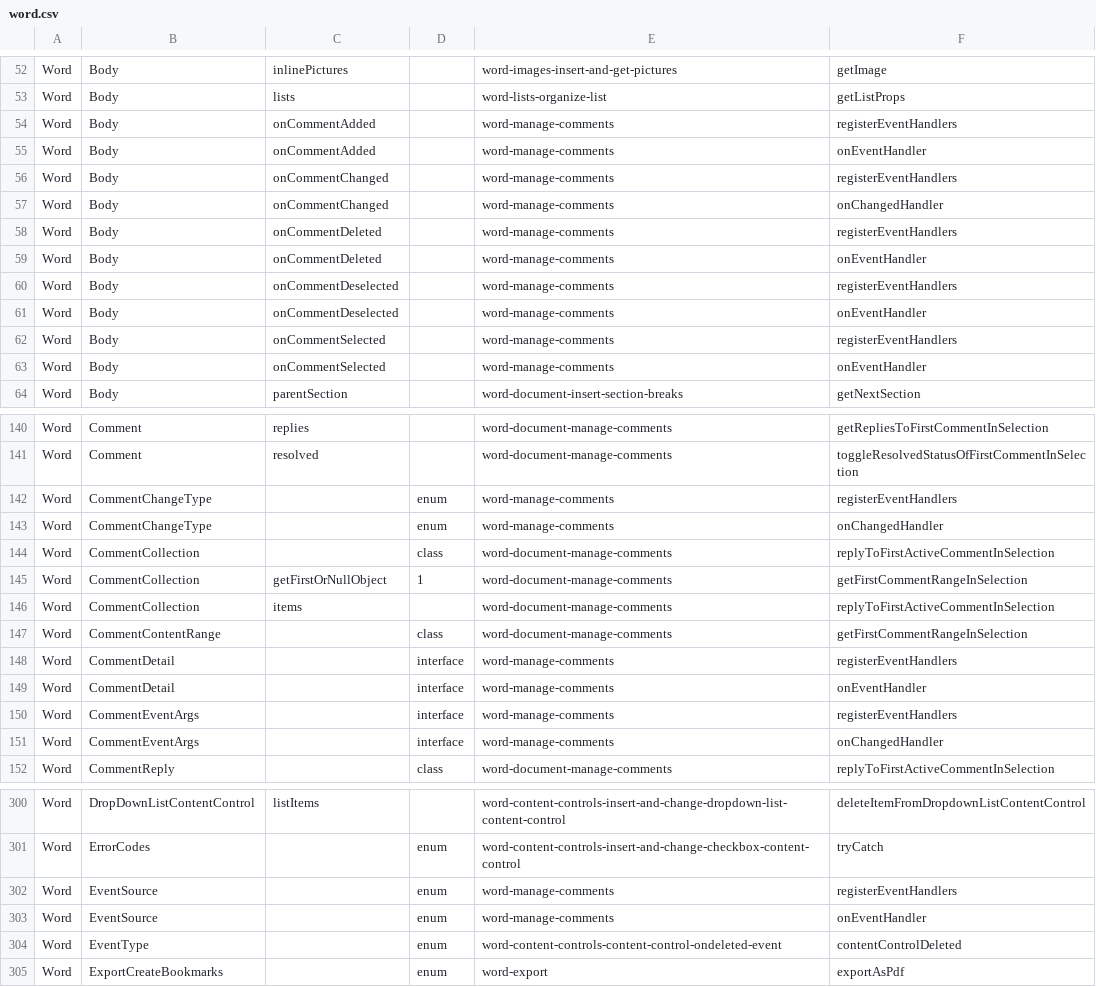
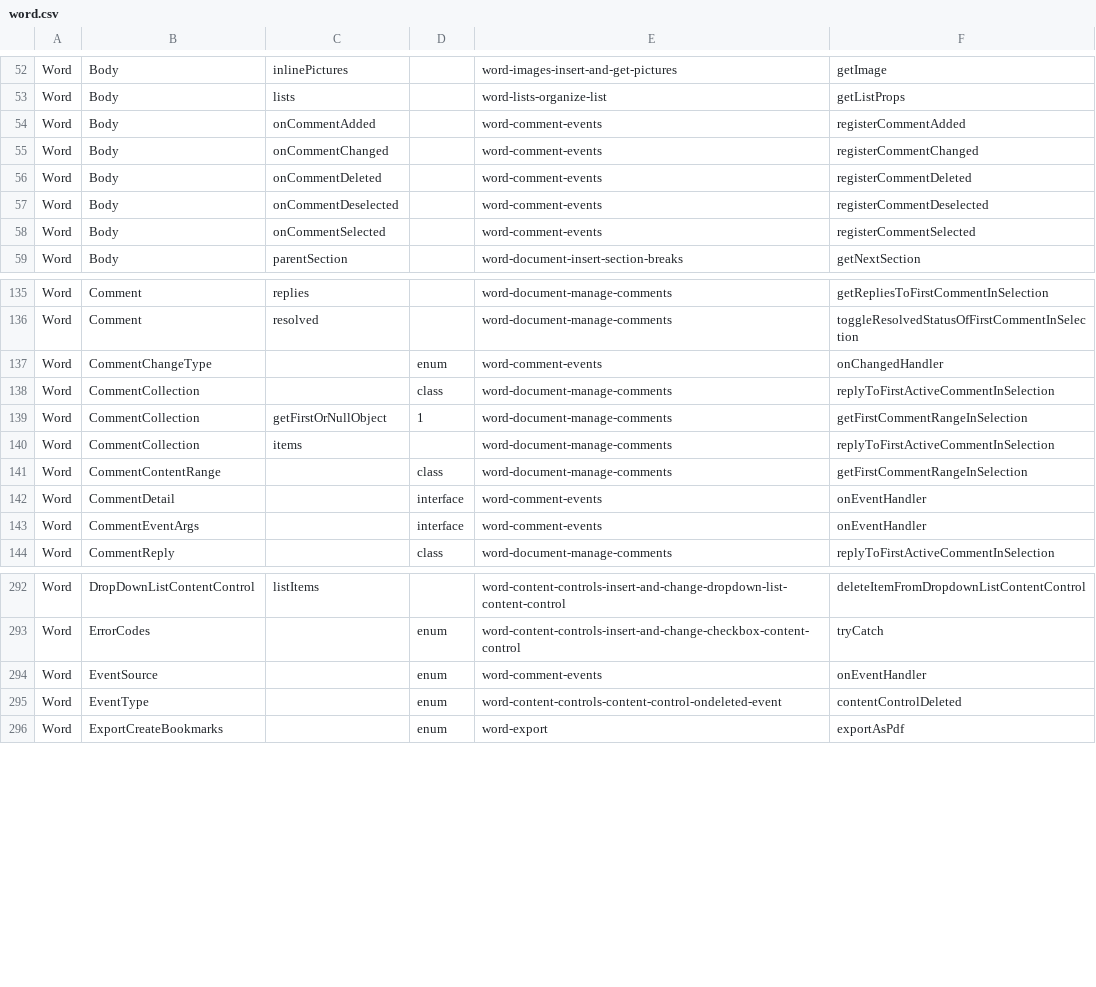
Before and after one commit to OfficeDev/office-js-snippets, a CSV file: snippet-extractor-metadata/word.csv, drawn as a sheet; only a part is shown, gaps mark what is left out.

```diff
--- a/snippet-extractor-metadata/word.csv
+++ b/snippet-extractor-metadata/word.csv
@@ -53,12 +53,7 @@ Word,Body,inlinePictures,,word-images-insert-and-get-pictures,getImage
 Word,Body,lists,,word-lists-organize-list,getListProps
-Word,Body,onCommentAdded,,word-manage-comments,registerEventHandlers
-Word,Body,onCommentAdded,,word-manage-comments,onEventHandler
-Word,Body,onCommentChanged,,word-manage-comments,registerEventHandlers
-Word,Body,onCommentChanged,,word-manage-comments,onChangedHandler
-Word,Body,onCommentDeleted,,word-manage-comments,registerEventHandlers
-Word,Body,onCommentDeleted,,word-manage-comments,onEventHandler
-Word,Body,onCommentDeselected,,word-manage-comments,registerEventHandlers
-Word,Body,onCommentDeselected,,word-manage-comments,onEventHandler
-Word,Body,onCommentSelected,,word-manage-comments,registerEventHandlers
-Word,Body,onCommentSelected,,word-manage-comments,onEventHandler
+Word,Body,onCommentAdded,,word-comment-events,registerCommentAdded
+Word,Body,onCommentChanged,,word-comment-events,registerCommentChanged
+Word,Body,onCommentDeleted,,word-comment-events,registerCommentDeleted
+Word,Body,onCommentDeselected,,word-comment-events,registerCommentDeselected
+Word,Body,onCommentSelected,,word-comment-events,registerCommentSelected
 Word,Body,parentSection,,word-document-insert-section-breaks,getNextSection
@@ -141,4 +136,3 @@ Word,Comment,replies,,word-document-manage-comments,getRepliesToFirstCommentInSe
 Word,Comment,resolved,,word-document-manage-comments,toggleResolvedStatusOfFirstCommentInSelection
-Word,CommentChangeType,,enum,word-manage-comments,registerEventHandlers
-Word,CommentChangeType,,enum,word-manage-comments,onChangedHandler
+Word,CommentChangeType,,enum,word-comment-events,onChangedHandler
 Word,CommentCollection,,class,word-document-manage-comments,replyToFirstActiveCommentInSelection
@@ -147,6 +141,4 @@ Word,CommentCollection,items,,word-document-manage-comments,replyToFirstActiveCo
 Word,CommentContentRange,,class,word-document-manage-comments,getFirstCommentRangeInSelection
-Word,CommentDetail,,interface,word-manage-comments,registerEventHandlers
-Word,CommentDetail,,interface,word-manage-comments,onEventHandler
-Word,CommentEventArgs,,interface,word-manage-comments,registerEventHandlers
-Word,CommentEventArgs,,interface,word-manage-comments,onChangedHandler
+Word,CommentDetail,,interface,word-comment-events,onEventHandler
+Word,CommentEventArgs,,interface,word-comment-events,onEventHandler
 Word,CommentReply,,class,word-document-manage-comments,replyToFirstActiveCommentInSelection
@@ -301,4 +293,3 @@ Word,DropDownListContentControl,listItems,,word-content-controls-insert-and-chan
 Word,ErrorCodes,,enum,word-content-controls-insert-and-change-checkbox-content-control,tryCatch
-Word,EventSource,,enum,word-manage-comments,registerEventHandlers
-Word,EventSource,,enum,word-manage-comments,onEventHandler
+Word,EventSource,,enum,word-comment-events,onEventHandler
 Word,EventType,,enum,word-content-controls-content-control-ondeleted-event,contentControlDeleted
```
Also changed, not shown: 11 other files.
